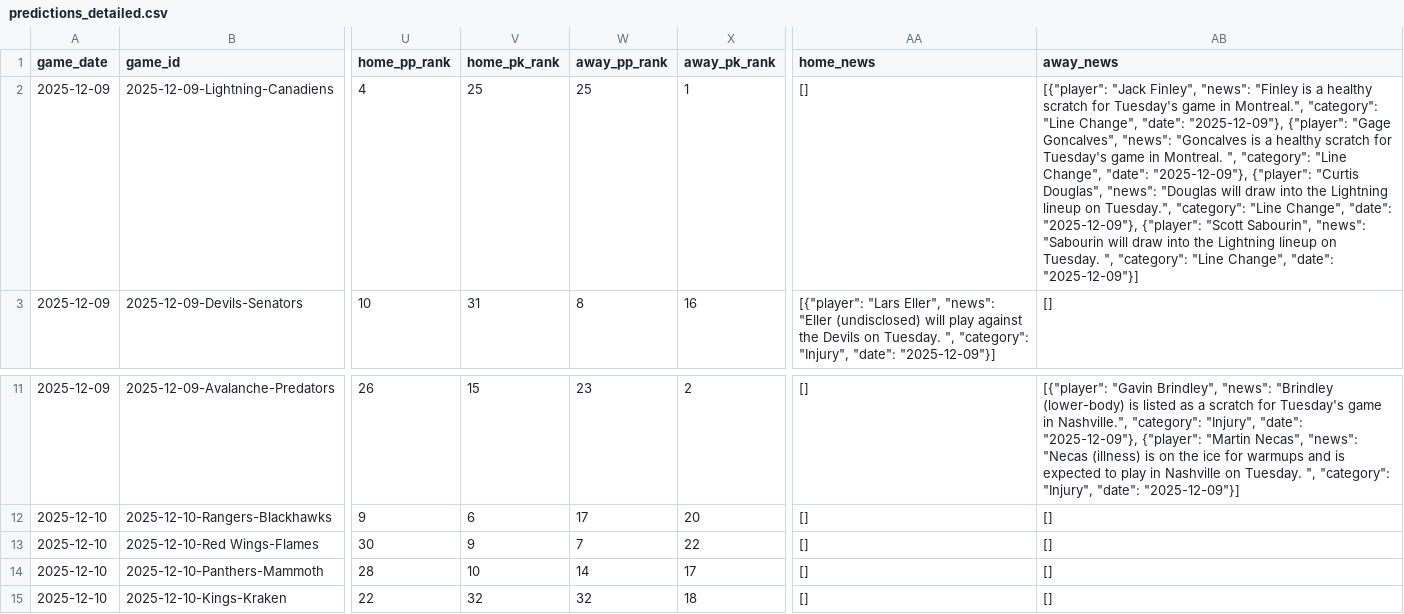
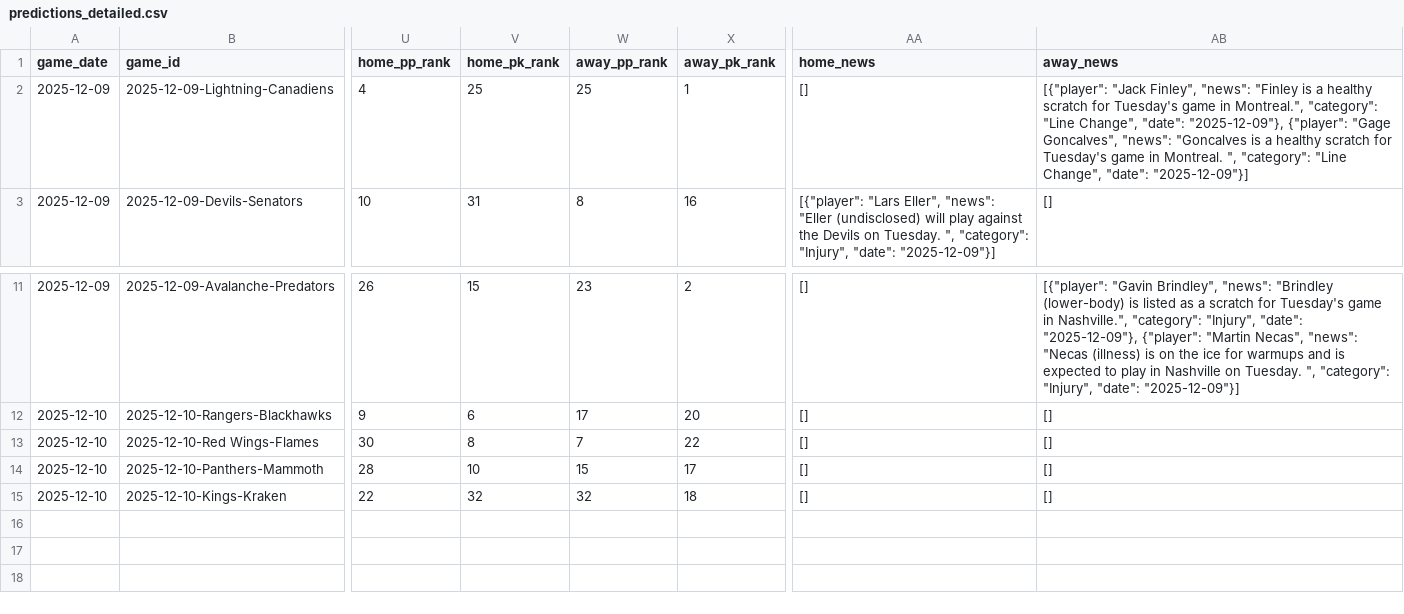
Before and after one commit to alexgarrison2/axiom, a CSV file: data/predictions_detailed.csv, drawn as a sheet; only a part is shown, gaps mark what is left out; the diff names each change by its address in the sheet, - before the commit and + after, or states it on an @@ line.

Commit message:
Auto-Update: Data & Predictions [2025-12-09 23:18:53]

```diff
--- a/data/predictions_detailed.csv
+++ b/data/predictions_detailed.csv
-AB2 (away_news): …Change", "date": "2025-12-09"}, {"player": "Curtis Douglas", "news": "Douglas will draw into the Lightning lineup on Tuesday.", "category": "Line Change", "date": "2025-12-09"}, {"player": "Scott Sabourin", "news": "Sabourin will draw into the Lightning lineup on Tuesday. ", "category": "Line Change", "date": "2025-12-09"}]
+AB2 (away_news): …Change", "date": "2025-12-09"}]
-V13 (home_pk_rank): 9
+V13 (home_pk_rank): 8
-W14 (away_pp_rank): 14
+W14 (away_pp_rank): 15
```
Also changed, not shown: 1 other file.
